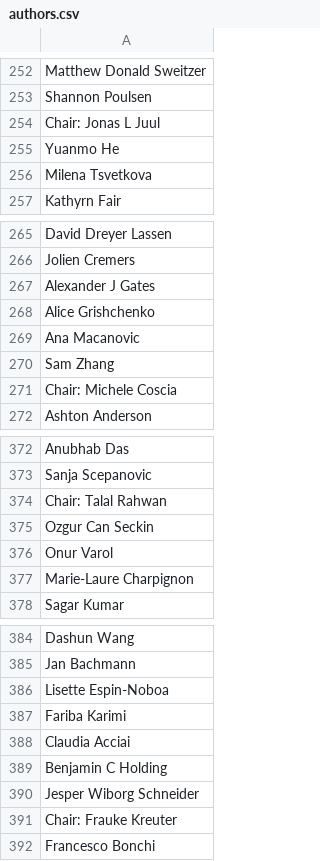
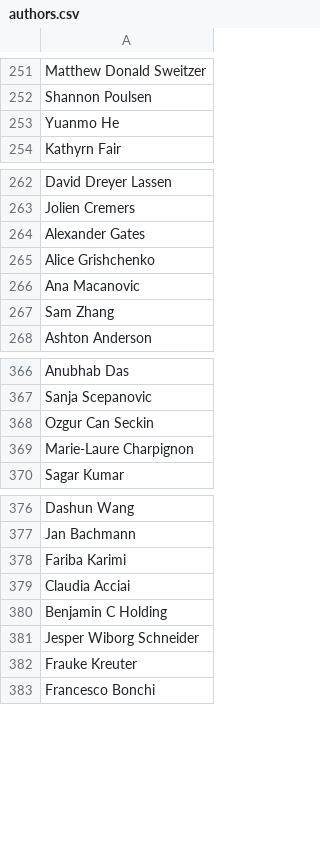
Before and after one commit to tryllekunstneren/Assignment1_Group11, a CSV file: authors.csv, drawn as a sheet; only a part is shown, gaps mark what is left out; the diff covers the shown part only.

```diff
--- a/authors.csv
+++ b/authors.csv
@@ -253,5 +252,3 @@ Matthew Donald Sweitzer
 Shannon Poulsen
-Chair: Jonas L Juul
 Yuanmo He
-Milena Tsvetkova
 Kathyrn Fair
@@ -266,3 +263,3 @@ David Dreyer Lassen
 Jolien Cremers
-Alexander J Gates
+Alexander Gates
 Alice Grishchenko
@@ -270,3 +267,2 @@ Ana Macanovic
 Sam Zhang
-Chair: Michele Coscia
 Ashton Anderson
@@ -373,5 +367,3 @@ Anubhab Das
 Sanja Scepanovic
-Chair: Talal Rahwan
 Ozgur Can Seckin
-Onur Varol
 Marie-Laure Charpignon
@@ -385,3 +377,2 @@ Dashun Wang
 Jan Bachmann
-Lisette Espin-Noboa
 Fariba Karimi
@@ -390,3 +381,3 @@ Benjamin C Holding
 Jesper Wiborg Schneider
-Chair: Frauke Kreuter
+Frauke Kreuter
 Francesco Bonchi
```
Also changed, not shown: 38 removed rows and 29 edited cells elsewhere in this file, 2 other files.
